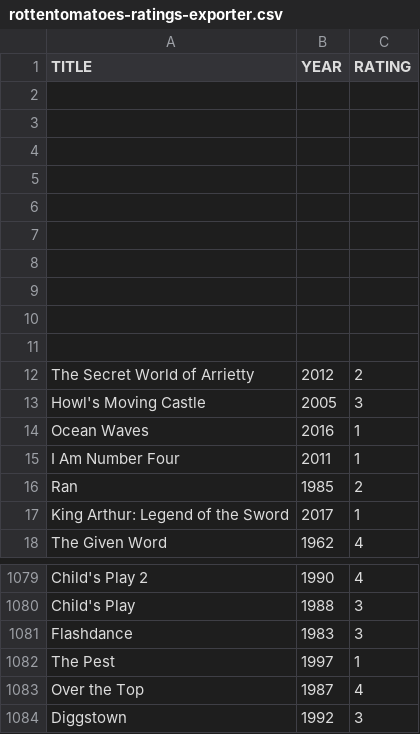
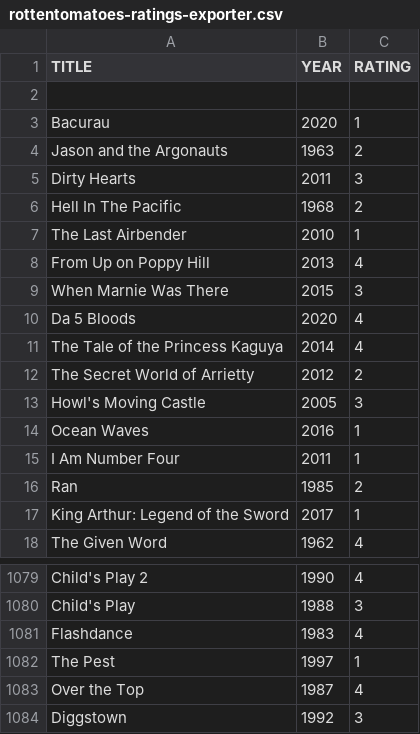
Before and after one commit to caiobegotti/Scripts, a CSV file: rottentomatoes-ratings-exporter.csv, drawn as a sheet; only a part is shown, gaps mark what is left out.

Commit message:
Update rottentomatoes-ratings-exporter.csv

```diff
--- a/rottentomatoes-ratings-exporter.csv
+++ b/rottentomatoes-ratings-exporter.csv
@@ -2,11 +2,11 @@ TITLE, YEAR, RATING
 "", ,
-"", ,
-"", ,
-"", ,
-"", ,
-"", ,
-"", ,
-"", ,
-"", ,
-"", ,
+"Bacurau", 2020, 1
+"Jason and the Argonauts", 1963, 2
+"Dirty Hearts", 2011, 3
+"Hell In The Pacific", 1968, 2
+"The Last Airbender", 2010, 1
+"From Up on Poppy Hill", 2013, 4
+"When Marnie Was There", 2015, 3
+"Da 5 Bloods", 2020, 4
+"The Tale of the Princess Kaguya", 2014, 4
 "The Secret World of Arrietty", 2012, 2
@@ -1080,3 +1080,3 @@ TITLE, YEAR, RATING
 "Child's Play", 1988, 3
-"Flashdance", 1983, 3
+"Flashdance", 1983, 4
 "The Pest", 1997, 1
```
